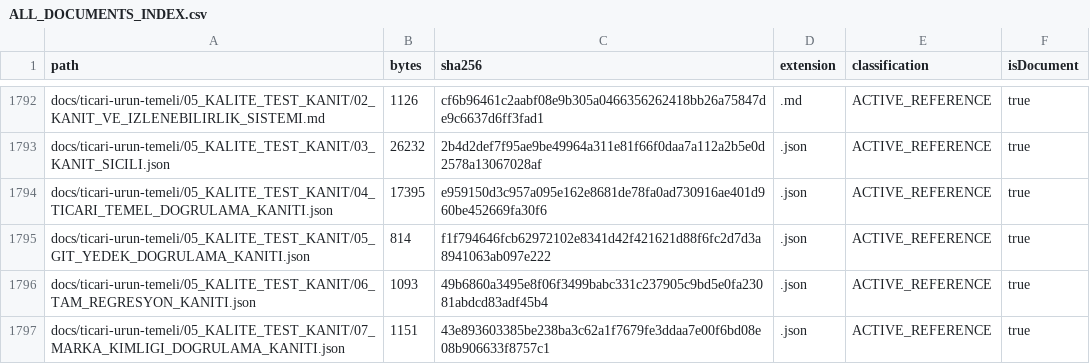
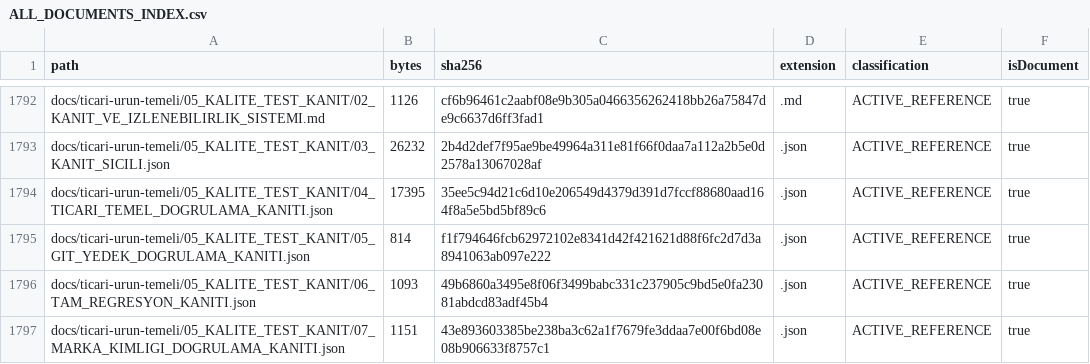
Before and after one commit to hsynmyssrgl/Anadolu-Parsi-AYM, a CSV file: artifacts/manifests/ALL_DOCUMENTS_INDEX.csv, drawn as a sheet; only a part is shown, gaps mark what is left out; the diff covers the shown part only.

```diff
--- a/artifacts/manifests/ALL_DOCUMENTS_INDEX.csv
+++ b/artifacts/manifests/ALL_DOCUMENTS_INDEX.csv
@@ -1793,3 +1793,3 @@ docs/ticari-urun-temeli/05_KALITE_TEST_KANIT/02_KANIT_VE_IZLENEBILIRLIK_SISTEMI.
 docs/ticari-urun-temeli/05_KALITE_TEST_KANIT/03_KANIT_SICILI.json,26232,2b4d2def7f95ae9be49964a311e81f66f0daa7a112a2b5e0d2578a13067028af,.json,ACTIVE_REFERENCE,true
-docs/ticari-urun-temeli/05_KALITE_TEST_KANIT/04_TICARI_TEMEL_DOGRULAMA_KANITI.json,17395,e959150d3c957a095e162e8681de78fa0ad730916ae401d960be452669fa30f6,.json,ACTIVE_REFERENCE,true
+docs/ticari-urun-temeli/05_KALITE_TEST_KANIT/04_TICARI_TEMEL_DOGRULAMA_KANITI.json,17395,35ee5c94d21c6d10e206549d4379d391d7fccf88680aad164f8a5e5bd5bf89c6,.json,ACTIVE_REFERENCE,true
 docs/ticari-urun-temeli/05_KALITE_TEST_KANIT/05_GIT_YEDEK_DOGRULAMA_KANITI.json,814,f1f794646fcb62972102e8341d42f421621d88f6fc2d7d3a8941063ab097e222,.json,ACTIVE_REFERENCE,true
```
Also changed, not shown: 25 edited cells elsewhere in this file, artifacts/manifests/PROJECT_ARTIFACT_INDEX.csv, 20 other files.
